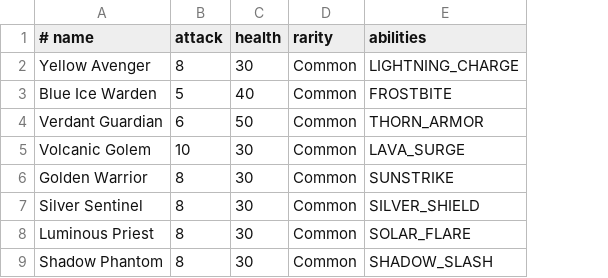
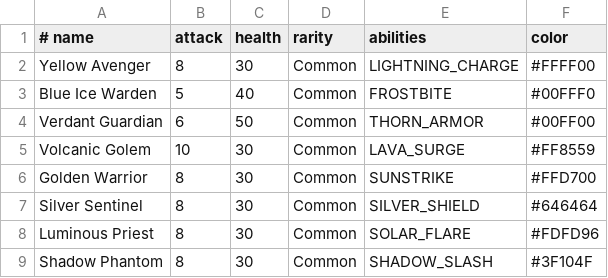
Before and after one commit to mrdrugon/Gacha, a CSV file: card game/src/resources/cards.csv, drawn as a sheet; only a part is shown; the diff names each change by its address in the sheet, - before the commit and + after, or states it on an @@ line.

Commit message:
changed the stored cards to csv format

```diff
--- a/card game/src/resources/cards.csv
+++ b/card game/src/resources/cards.csv
+column F (color), rows 2-9: #FFFF00 | #00FFF0 | #00FF00 | #FF8559 | #FFD700 | #646464 | #FDFD96 | #3F104F
```
Also changed, not shown: 19 other files.
